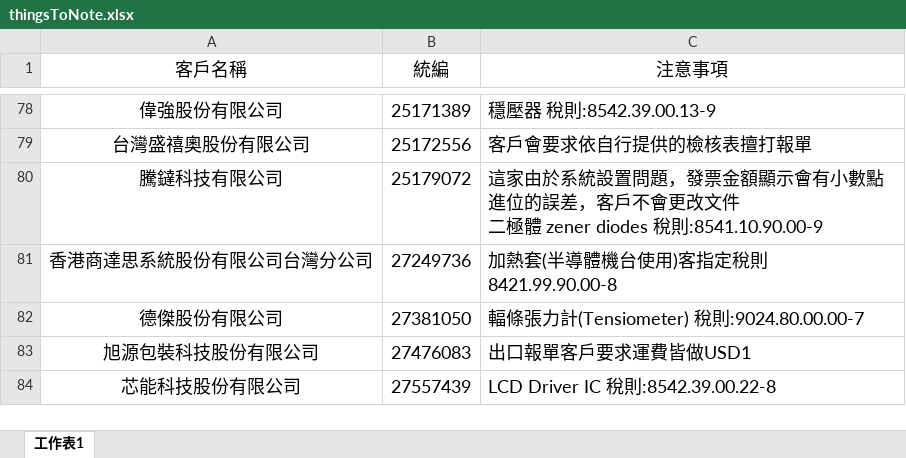
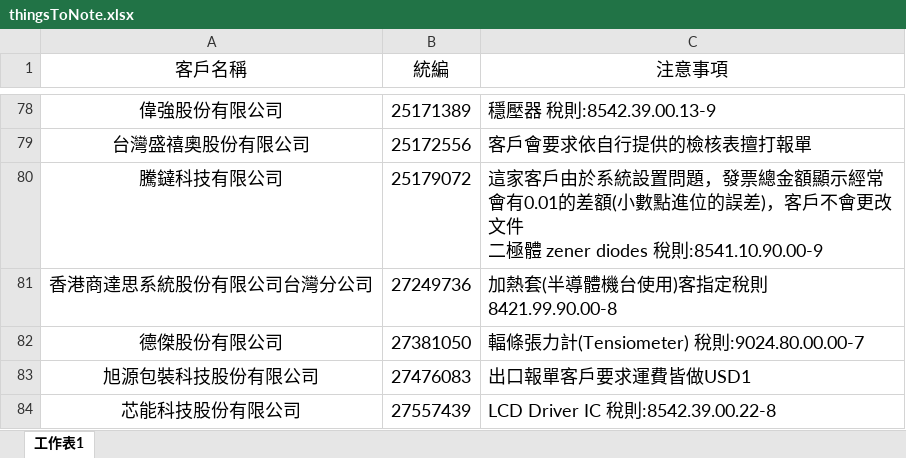
Before and after one commit to liyijung/declaration, an Excel workbook: Export_format/thingsToNote.xlsx, sheet 工作表1, drawn as a sheet; only a part is shown, gaps mark what is left out; values as stored, in another font and other column widths than the file's, no borders; conditional formats not drawn; the diff names each change by its address in the sheet, - before the commit and + after, or states it on an @@ line.

Commit message:
Add files via upload

```diff
--- a/Export_format/thingsToNote.xlsx (sheet 工作表1)
+++ b/Export_format/thingsToNote.xlsx (sheet 工作表1)
-C80 (注意事項): 這家由於系統設置問題，發票金額顯示會有小數點進位的誤差，客戶不…
+C80 (注意事項): 這家客戶由於系統設置問題，發票總金額顯示經常會有0.01的差額(小數點進位的誤差)，客戶不…
```
